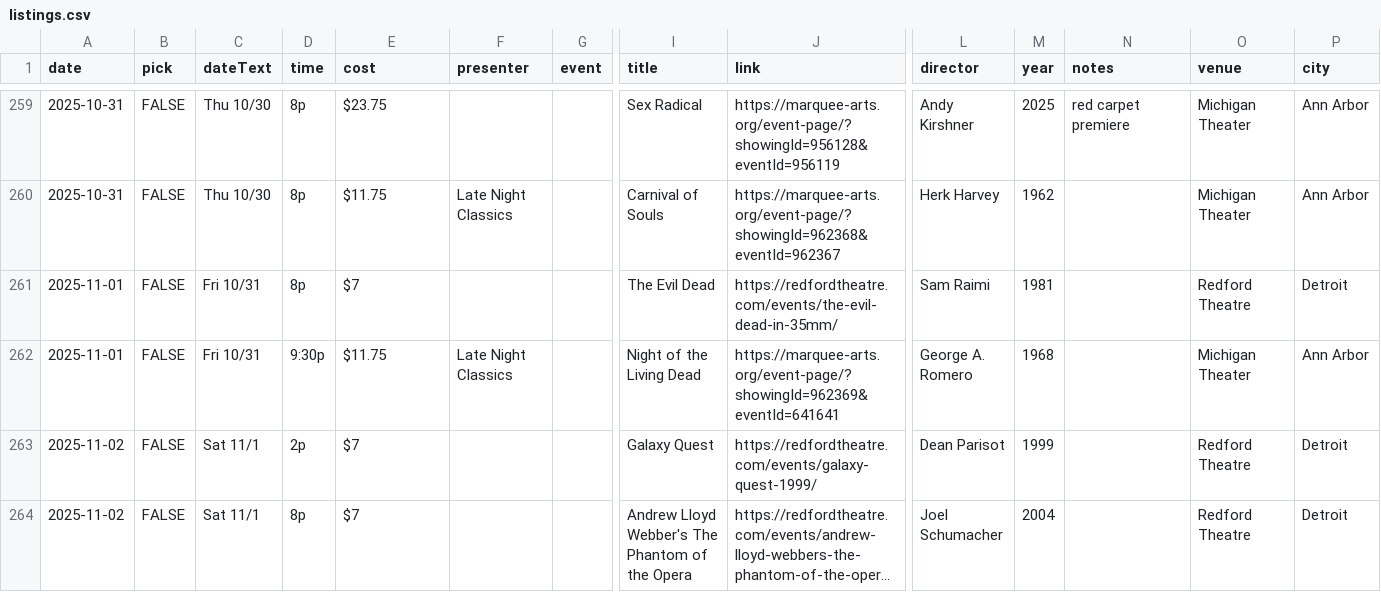
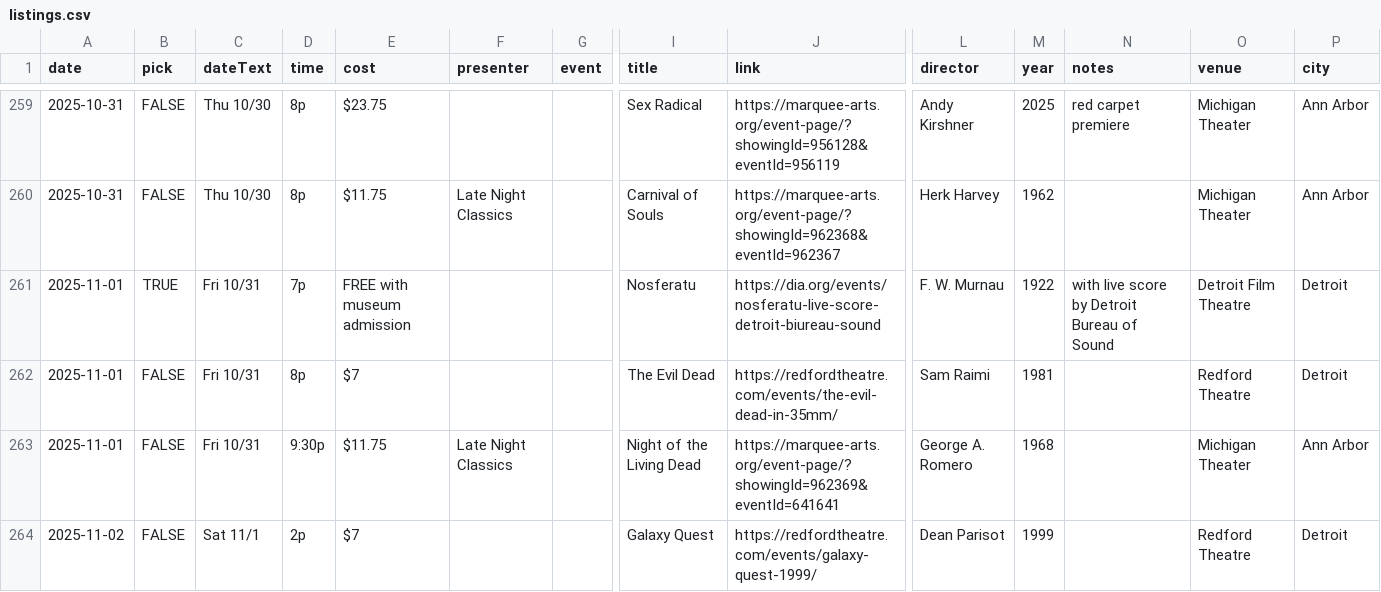
Before and after one commit to ypsijav/ypsijav.github.io, a CSV file: listings.csv, drawn as a sheet; only a part is shown, gaps mark what is left out; the shorter side is filled out with more unchanged rows; long unchanged cells end in …; rows hold the shown columns only; the diff names each change by its address in the sheet, - before the commit and + after, or states it on an @@ line.

Commit message:
Add files via upload

```diff
--- a/listings.csv
+++ b/listings.csv
+row 261: 2025-11-01 | TRUE | Fri 10/31 | 7p | FREE with museum admission |  |  | Nosferatu | https://dia.org/events/nosferatu-live-score-detroit-biureau-sound | F. W. Murnau | 1922 | with live score by Detroit Bureau of Sound | Detroit Film Theatre | Detroit
```
